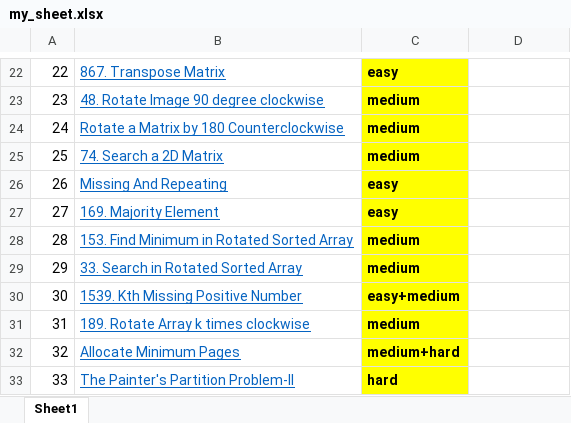
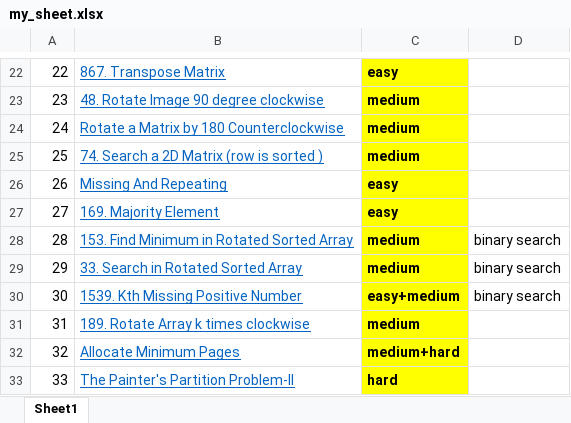
Before and after one commit to mishrabadal/data-structure-program, an Excel workbook: my_sheet.xlsx, sheet Sheet1, drawn as a sheet; only a part is shown, gaps mark what is left out; values as stored, in another font and other column widths than the file's, no borders; the diff covers the shown part only; the diff names each change by its address in the sheet, - before the commit and + after, or states it on an @@ line.

```diff
--- a/my_sheet.xlsx (sheet Sheet1)
+++ b/my_sheet.xlsx (sheet Sheet1)
-B25: 74. Search a 2D Matrix
+B25: 74. Search a 2D Matrix (row is sorted )
-D28:D30: (empty)
+D28:D30: binary search
```
Also changed, not shown: 68 added rows and 5 edited cells elsewhere in this sheet, 50 other files.
